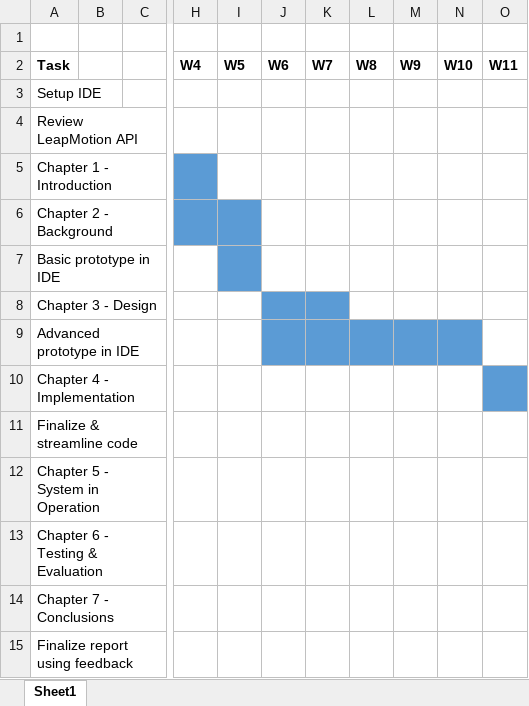
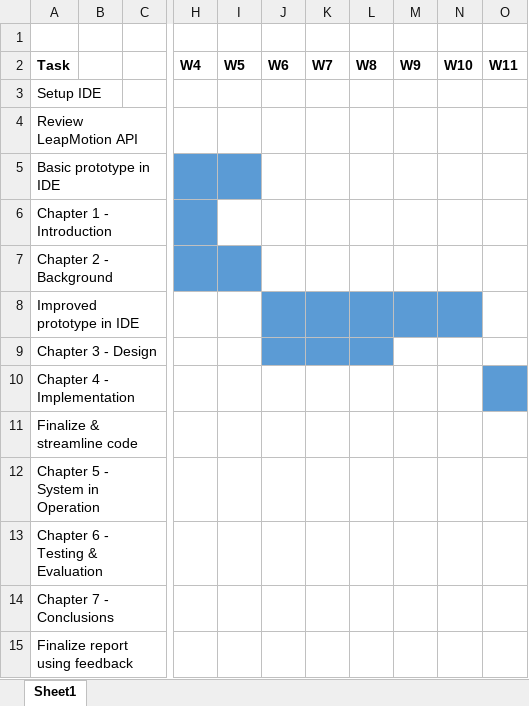
Before and after one commit to andrewladlow/gesture-interpreter, an Excel workbook: gantt_chart.xlsx, sheet Sheet1, drawn as a sheet; only a part is shown, gaps mark what is left out; values as stored, in another font and other column widths than the file's, no borders; removed rows and columns are numbered as before the commit, all else as after; rows hold the shown columns only; the diff names each change by its address in the sheet, - before the commit and + after, or states it on an @@ line.

Commit message:
Fix

```diff
--- a/gantt_chart.xlsx (sheet Sheet1)
+++ b/gantt_chart.xlsx (sheet Sheet1)
+row 5: Basic prototype in IDE
-A8: Basic prototype in IDE
+A8: Improved prototype in IDE
-I8 fill: #5B9BD5
+I8 fill: none
-J8:N8 fill: none
+J8:N8 fill: #5B9BD5
-L9 fill: none
+L9 fill: #5B9BD5
-row 9: Advanced prototype in IDE
```
